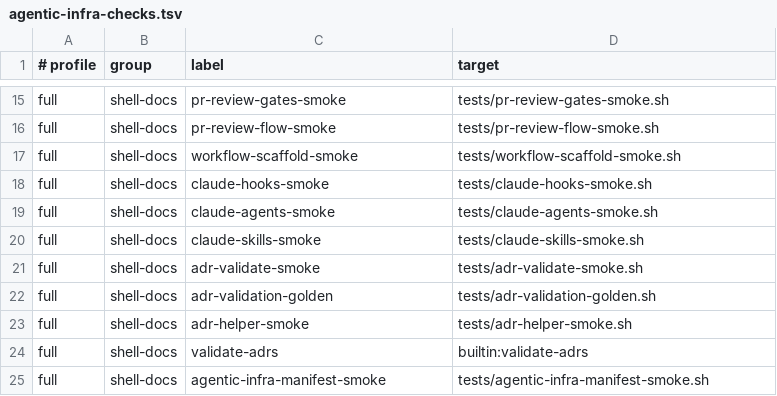
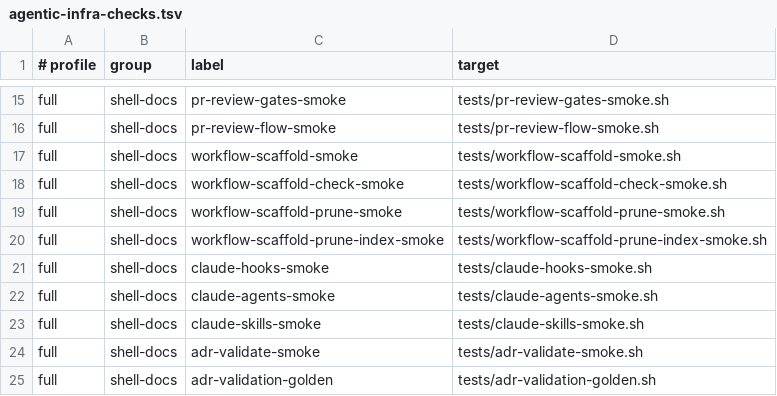
Before and after one commit to Tonours/etabli, a TSV file: workflow/runtime/agentic-infra-checks.tsv, drawn as a sheet; only a part is shown, gaps mark what is left out; the shorter side is filled out with more unchanged rows; the diff names each change by its address in the sheet, - before the commit and + after, or states it on an @@ line.

Commit message:
test(scaffold): split the scaffold smoke into deploy, check and prune checks

```diff
--- a/workflow/runtime/agentic-infra-checks.tsv
+++ b/workflow/runtime/agentic-infra-checks.tsv
+row 18: full | shell-docs | workflow-scaffold-check-smoke | tests/workflow-scaffold-check-smoke.sh
+row 19: full | shell-docs | workflow-scaffold-prune-smoke | tests/workflow-scaffold-prune-smoke.sh
+row 20: full | shell-docs | workflow-scaffold-prune-index-smoke | tests/workflow-scaffold-prune-index-smoke.sh
```
Also changed, not shown: 5 other files.
